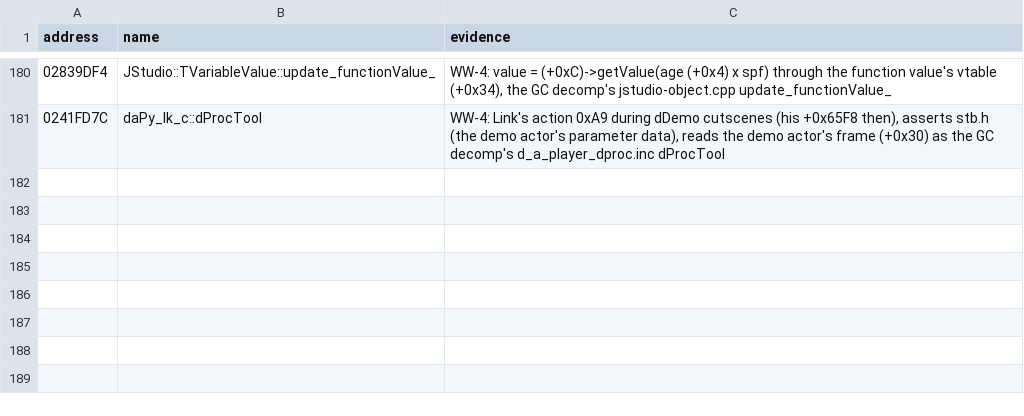
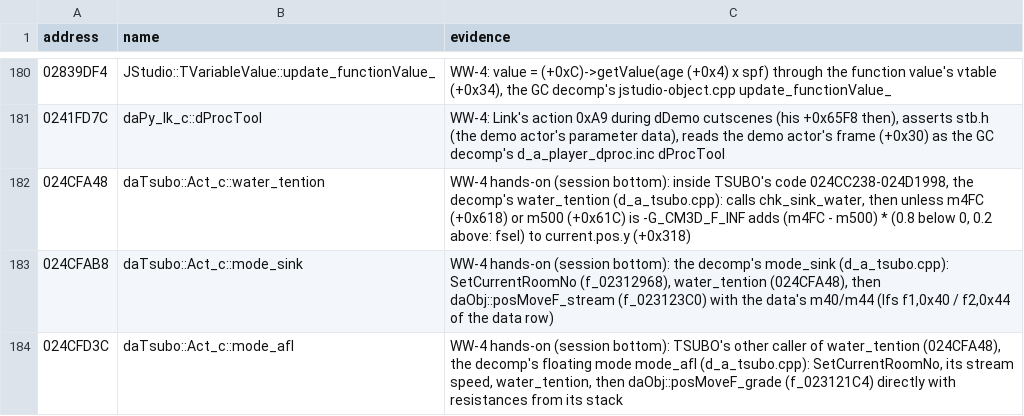
Before and after one commit to flossbud/WWHDRecomp, a CSV file: config/US_v0/symbols.csv, drawn as a sheet; only a part is shown, gaps mark what is left out.

```diff
--- a/config/US_v0/symbols.csv
+++ b/config/US_v0/symbols.csv
@@ -181 +181,4 @@ address,name,evidence
 0241FD7C,daPy_lk_c::dProcTool,"WW-4: Link's action 0xA9 during dDemo cutscenes (his +0x65F8 then), asserts stb.h (the demo actor's parameter data), reads the demo actor's frame (+0x30) as the GC decomp's d_a_player_dproc.inc dProcTool"
+024CFA48,daTsubo::Act_c::water_tention,"WW-4 hands-on (session bottom): inside TSUBO's code 024CC238-024D1998, the decomp's water_tention (d_a_tsubo.cpp): calls chk_sink_water, then unless m4FC (+0x618) or m500 (+0x61C) is -G_CM3D_F_INF adds (m4FC - m500) * (0.8 below 0, 0.2 above: fsel) to current.pos.y (+0x318)"
+024CFAB8,daTsubo::Act_c::mode_sink,"WW-4 hands-on (session bottom): the decomp's mode_sink (d_a_tsubo.cpp): SetCurrentRoomNo (f_02312968), water_tention (024CFA48), then daObj::posMoveF_stream (f_023123C0) with the data's m40/m44 (lfs f1,0x40 / f2,0x44 of the data row)"
+024CFD3C,daTsubo::Act_c::mode_afl,"WW-4 hands-on (session bottom): TSUBO's other caller of water_tention (024CFA48), the decomp's floating mode mode_afl (d_a_tsubo.cpp): SetCurrentRoomNo, its stream speed, water_tention, then daObj::posMoveF_grade (f_023121C4) directly with resistances from its stack"
```
Also changed, not shown: 2 other files.
